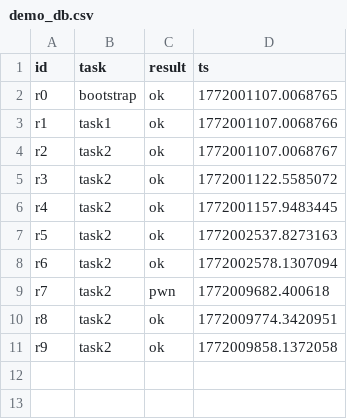
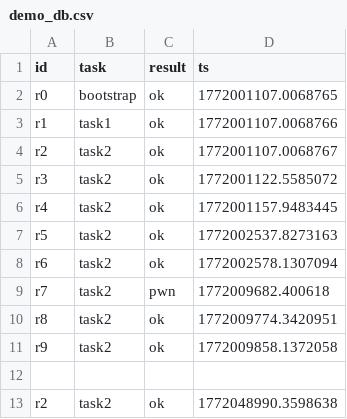
Before and after one commit to dsaban/warl0k_dash_app_ai_server, a CSV file: app_LLM/warlok_pim_mlei_llm_demo/db/demo_db.csv, drawn as a sheet.

```diff
--- a/app_LLM/warlok_pim_mlei_llm_demo/db/demo_db.csv
+++ b/app_LLM/warlok_pim_mlei_llm_demo/db/demo_db.csv
@@ -11 +11,3 @@ r8,task2,ok,1772009774.3420951
 r9,task2,ok,1772009858.1372058
+
+r2,task2,ok,1772048990.3598638
```
Also changed, not shown: 2 other files.
